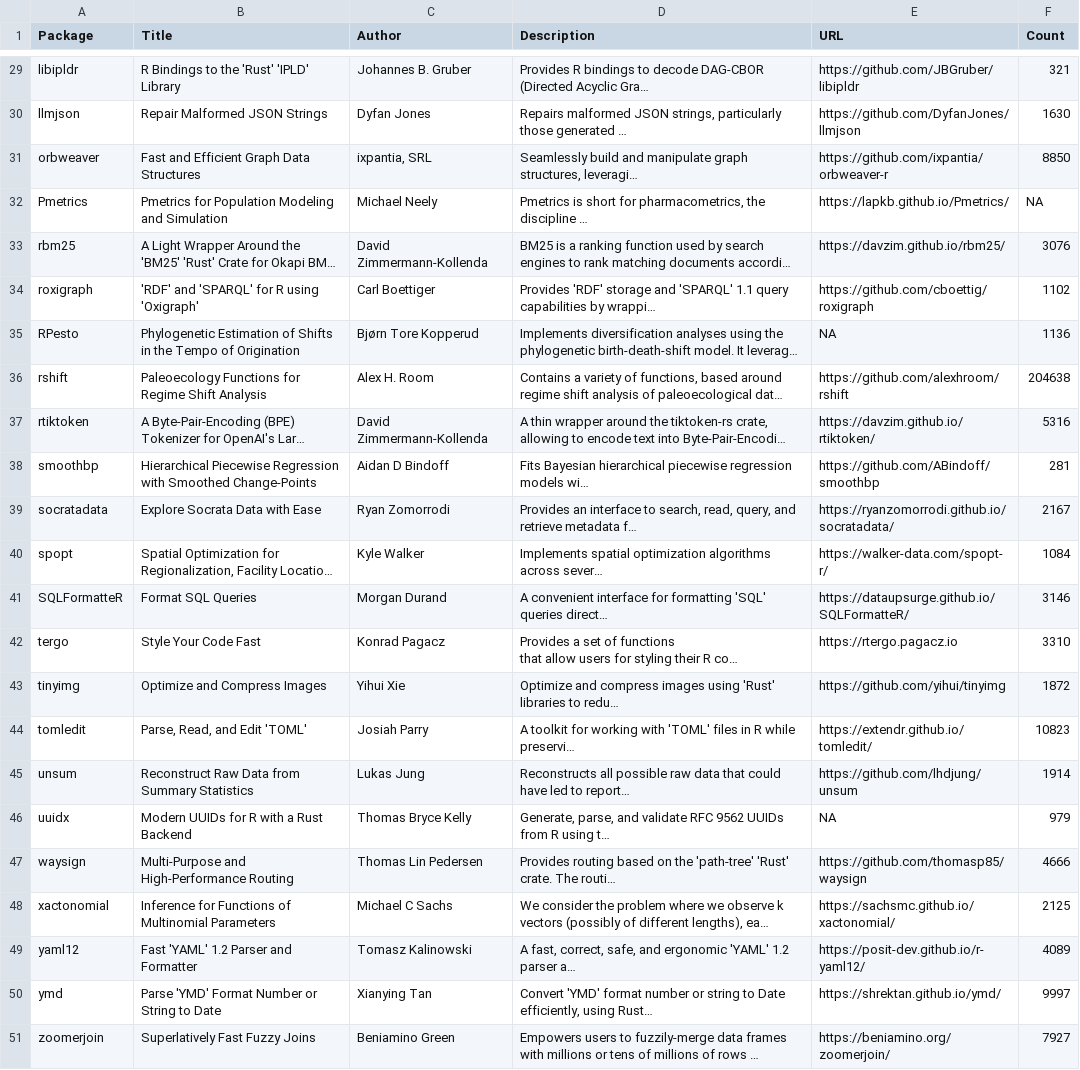
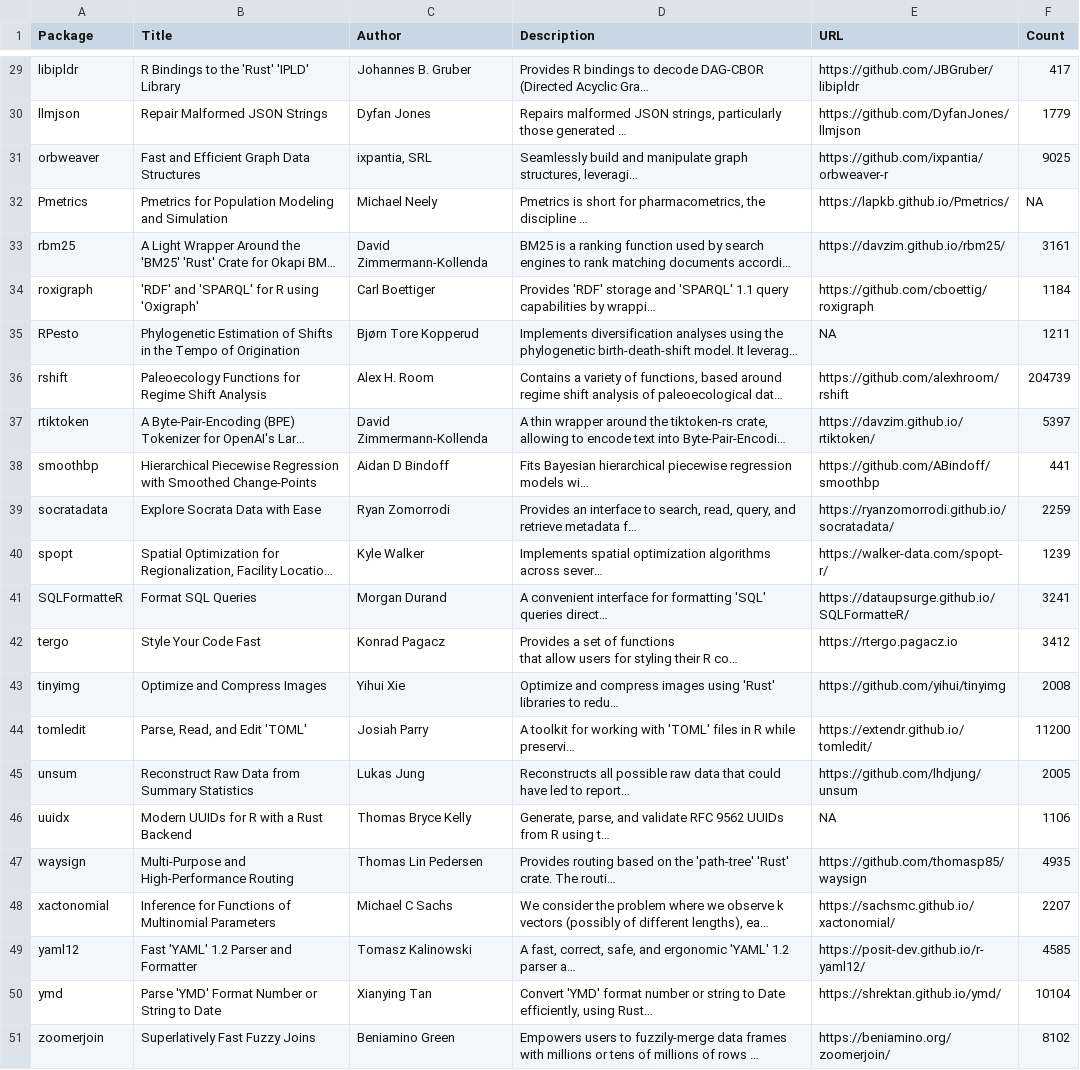
Before and after one commit to extendr/awesome-extendr, a CSV file: extendr-pkgs.csv, drawn as a sheet; only a part is shown, gaps mark what is left out; long unchanged cells end in …; the diff covers the shown part only; the diff names each change by its address in the sheet, - before the commit and + after, or states it on an @@ line.

```diff
--- a/extendr-pkgs.csv
+++ b/extendr-pkgs.csv
-F29 (Count): 321
+F29 (Count): 417
-F30 (Count): 1630
+F30 (Count): 1779
-F31 (Count): 8850
+F31 (Count): 9025
-F33 (Count): 3076
+F33 (Count): 3161
-F34 (Count): 1102
+F34 (Count): 1184
-F35 (Count): 1136
+F35 (Count): 1211
-F36 (Count): 204638
+F36 (Count): 204739
-F37 (Count): 5316
+F37 (Count): 5397
-F38 (Count): 281
+F38 (Count): 441
-F39 (Count): 2167
+F39 (Count): 2259
-F40 (Count): 1084
+F40 (Count): 1239
-F41 (Count): 3146
+F41 (Count): 3241
-F42 (Count): 3310
+F42 (Count): 3412
-F43 (Count): 1872
+F43 (Count): 2008
-F44 (Count): 10823
+F44 (Count): 11200
-F45 (Count): 1914
+F45 (Count): 2005
-F46 (Count): 979
+F46 (Count): 1106
-F47 (Count): 4666
+F47 (Count): 4935
-F48 (Count): 2125
+F48 (Count): 2207
-F49 (Count): 4089
+F49 (Count): 4585
-F50 (Count): 9997
+F50 (Count): 10104
-F51 (Count): 7927
+F51 (Count): 8102
```
Also changed, not shown: 26 edited cells elsewhere in this file, 1 other file.
